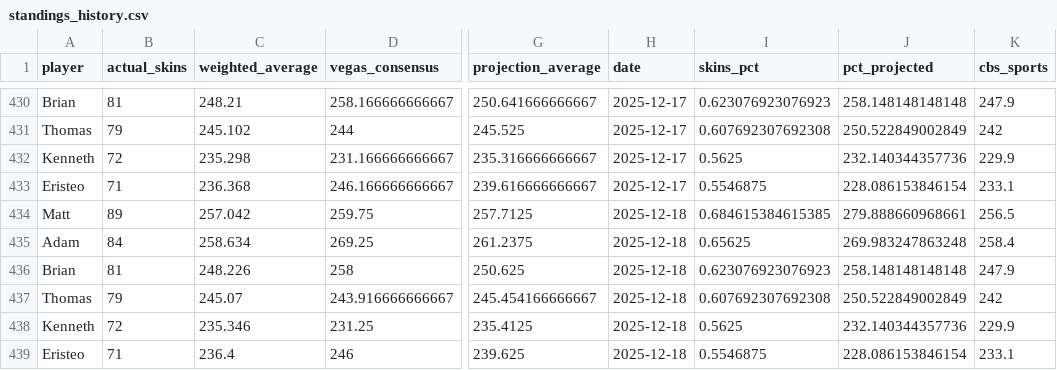
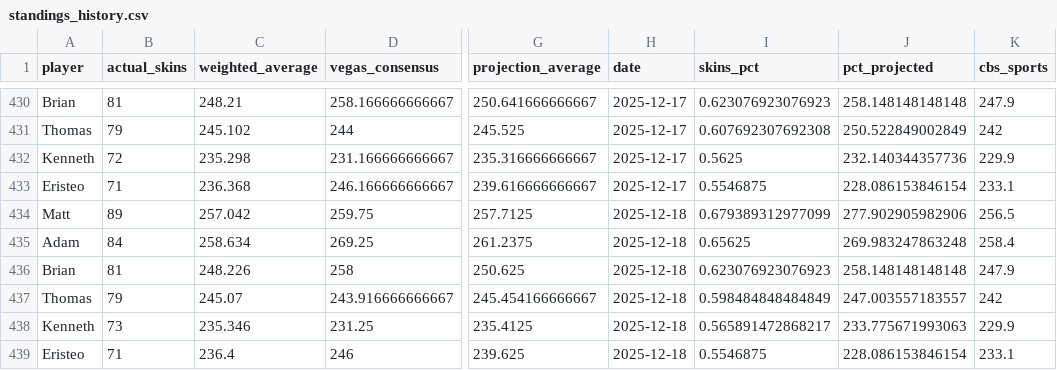
Before and after one commit to ejperez2/skins-standings, a CSV file: standings_history.csv, drawn as a sheet; only a part is shown, gaps mark what is left out; the diff names each change by its address in the sheet, - before the commit and + after, or states it on an @@ line.

```diff
--- a/standings_history.csv
+++ b/standings_history.csv
-I434 (skins_pct): 0.684615384615385
+I434 (skins_pct): 0.679389312977099
-J434 (pct_projected): 279.888660968661
+J434 (pct_projected): 277.902905982906
-I437 (skins_pct): 0.607692307692308
+I437 (skins_pct): 0.598484848484849
-J437 (pct_projected): 250.522849002849
+J437 (pct_projected): 247.003557183557
-B438 (actual_skins): 72
+B438 (actual_skins): 73
-I438 (skins_pct): 0.5625
+I438 (skins_pct): 0.565891472868217
-J438 (pct_projected): 232.140344357736
+J438 (pct_projected): 233.775671993063
```
Also changed, not shown: 1 other file.
